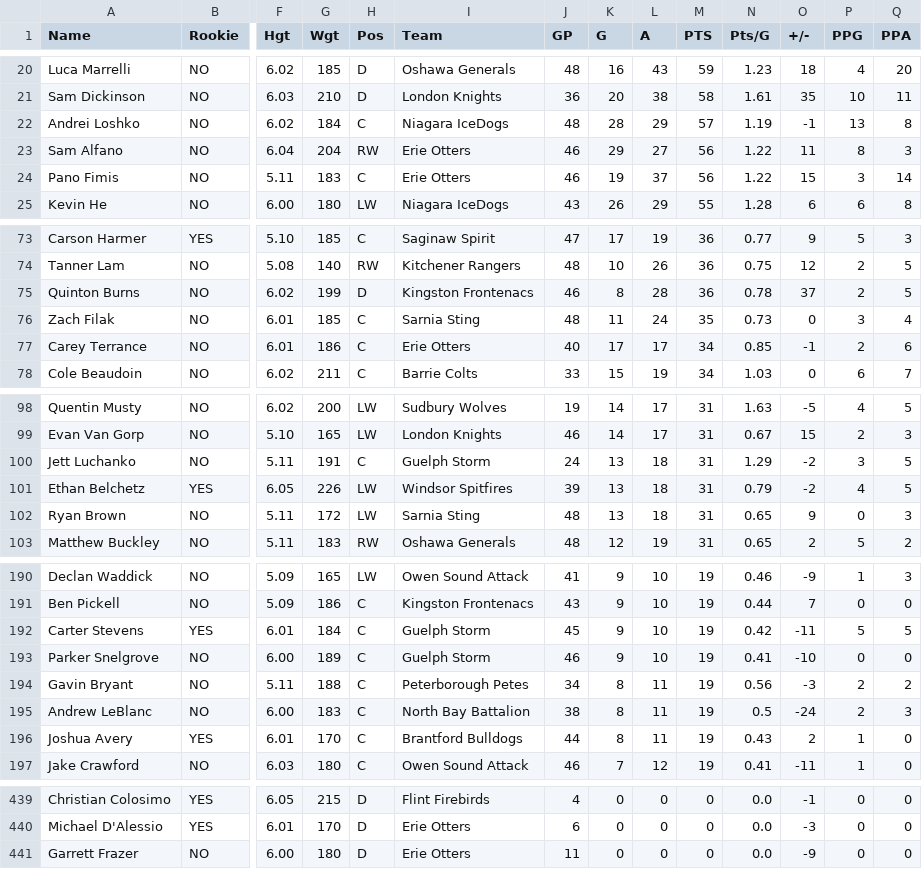
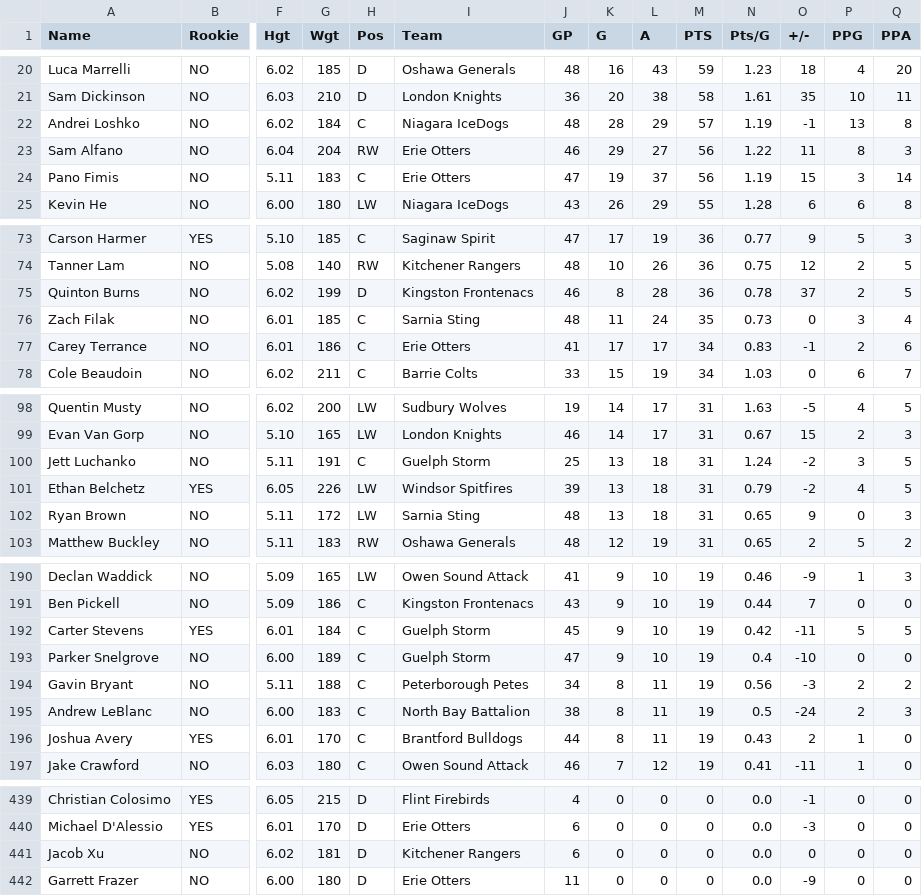
Before and after one commit to NoahCornish/OHL_python, a CSV file: docs/OHL_STATS/LeagueStats_2024_2025.csv, drawn as a sheet; only a part is shown, gaps mark what is left out; rows hold the shown columns only; the diff names each change by its address in the sheet, - before the commit and + after, or states it on an @@ line.

```diff
--- a/docs/OHL_STATS/LeagueStats_2024_2025.csv
+++ b/docs/OHL_STATS/LeagueStats_2024_2025.csv
-J24 (GP): 46
+J24 (GP): 47
-N24 (Pts/G): 1.22
+N24 (Pts/G): 1.19
-J77 (GP): 40
+J77 (GP): 41
-N77 (Pts/G): 0.85
+N77 (Pts/G): 0.83
-J100 (GP): 24
+J100 (GP): 25
-N100 (Pts/G): 1.29
+N100 (Pts/G): 1.24
-J193 (GP): 46
+J193 (GP): 47
-N193 (Pts/G): 0.41
+N193 (Pts/G): 0.4
+row 441: Jacob Xu | NO | 6.02 | 181 | D | Kitchener Rangers | 6 | 0 | 0 | 0 | 0.0 | 0 | 0 | 0
```
